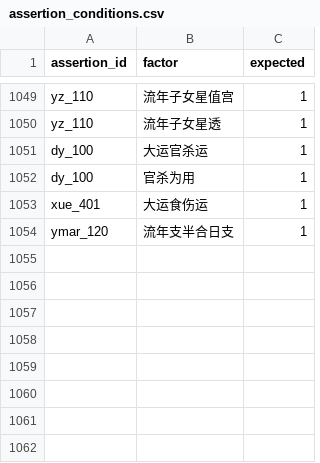
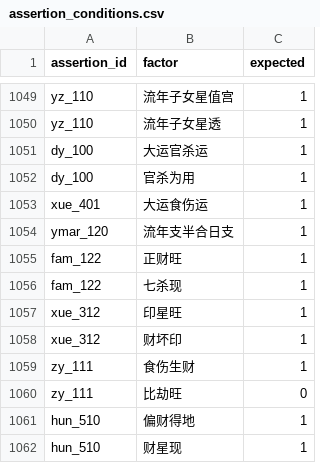
Before and after one commit to ml8s/liki, a CSV file: skills/liki-bazi/tools/assertions/assertion_conditions.csv, drawn as a sheet; only a part is shown, gaps mark what is left out; the diff names each change by its address in the sheet, - before the commit and + after, or states it on an @@ line.

```diff
--- a/skills/liki-bazi/tools/assertions/assertion_conditions.csv
+++ b/skills/liki-bazi/tools/assertions/assertion_conditions.csv
+row 1055: fam_122 | 正财旺 | 1
+row 1056: fam_122 | 七杀现 | 1
+row 1057: xue_312 | 印星旺 | 1
+row 1058: xue_312 | 财坏印 | 1
+row 1059: zy_111 | 食伤生财 | 1
+row 1060: zy_111 | 比劫旺 | 0
+row 1061: hun_510 | 偏财得地 | 1
+row 1062: hun_510 | 财星现 | 1
```
Also changed, not shown: skills/liki-bazi/tools/assertions/assertions.csv, 9 other files.
